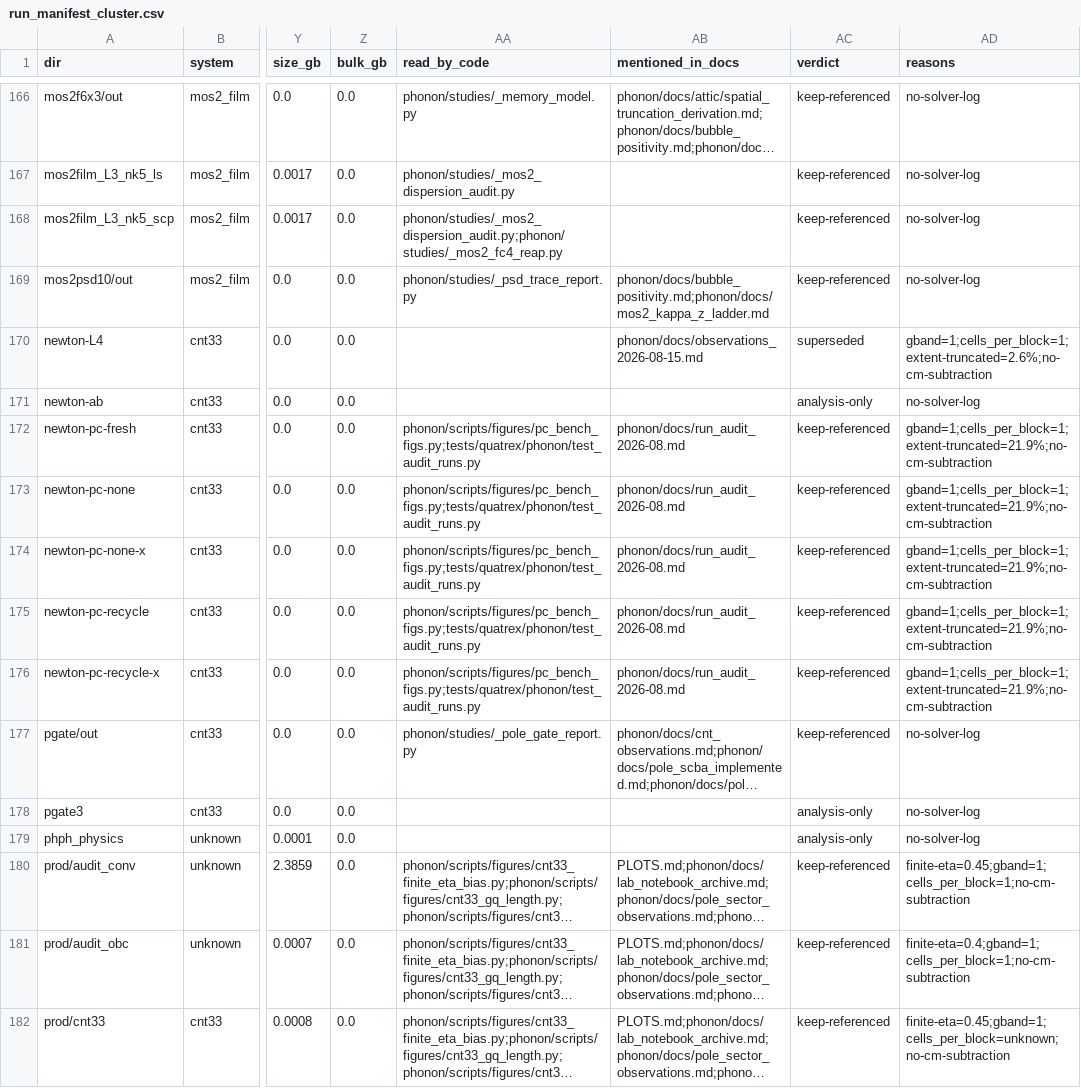
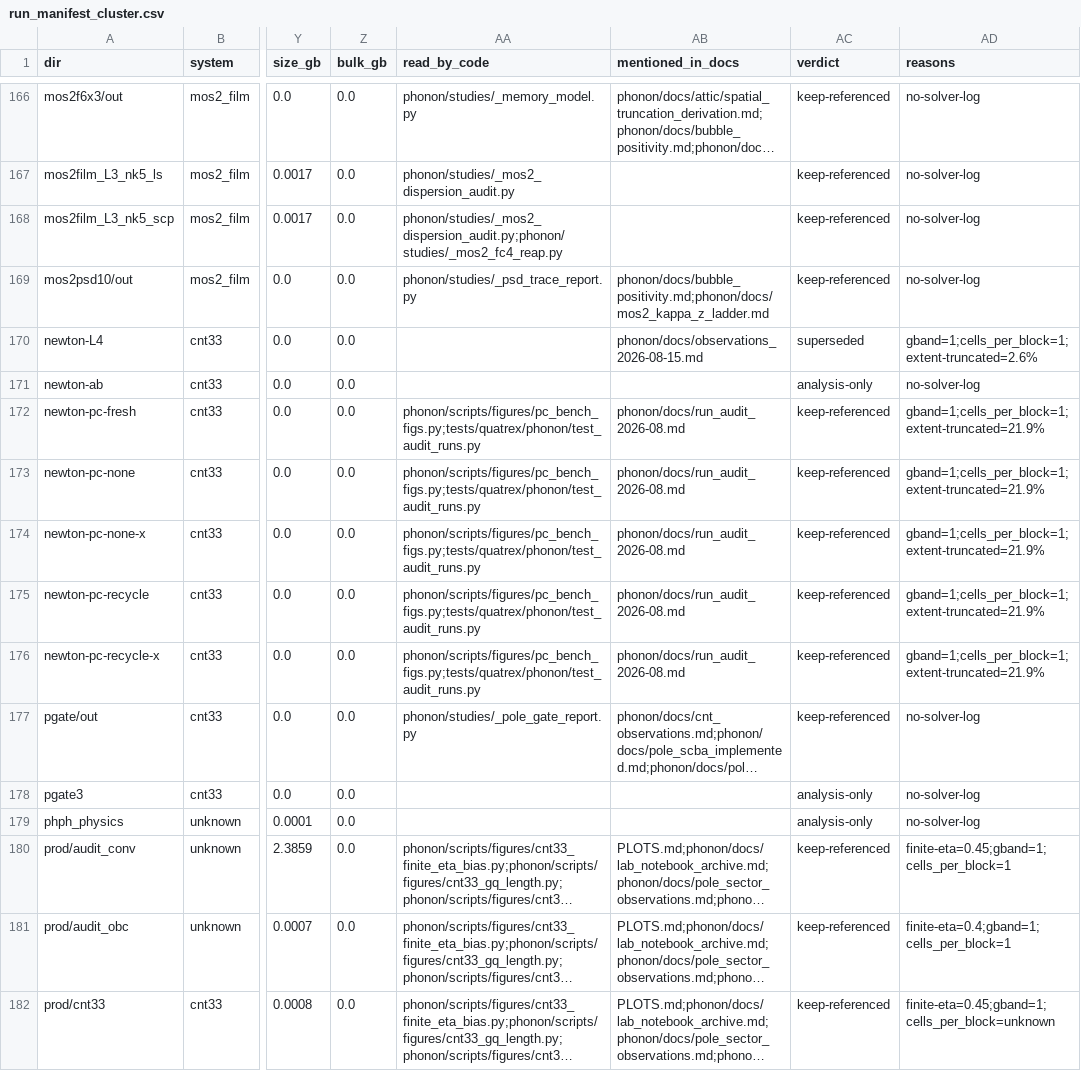
Before and after one commit to PaulFisch/quatrex, a CSV file: phonon/scripts/data/run_manifest_cluster.csv, drawn as a sheet; only a part is shown, gaps mark what is left out; long unchanged cells end in …; the diff covers the shown part only; the diff names each change by its address in the sheet, - before the commit and + after, or states it on an @@ line.

Commit message:
refactor: remove phonon CM subtraction

```diff
--- a/phonon/scripts/data/run_manifest_cluster.csv
+++ b/phonon/scripts/data/run_manifest_cluster.csv
-AD170 (reasons): gband=1;cells_per_block=1;extent-truncated=2.6%;no-cm-subtraction
+AD170 (reasons): gband=1;cells_per_block=1;extent-truncated=2.6%
-AD172:AD176 (reasons): gband=1;cells_per_block=1;extent-truncated=21.9%;no-cm-subtraction
+AD172:AD176 (reasons): gband=1;cells_per_block=1;extent-truncated=21.9%
-AD180 (reasons): finite-eta=0.45;gband=1;cells_per_block=1;no-cm-subtraction
+AD180 (reasons): finite-eta=0.45;gband=1;cells_per_block=1
-AD181 (reasons): finite-eta=0.4;gband=1;cells_per_block=1;no-cm-subtraction
+AD181 (reasons): finite-eta=0.4;gband=1;cells_per_block=1
-AD182 (reasons): finite-eta=0.45;gband=1;cells_per_block=unknown;no-cm-subtraction
+AD182 (reasons): finite-eta=0.45;gband=1;cells_per_block=unknown
```
Also changed, not shown: 101 edited cells elsewhere in this file, phonon/scripts/data/run_manifest_alps.csv, phonon/scripts/data/run_manifest_studies_out.csv, 15 other files.
